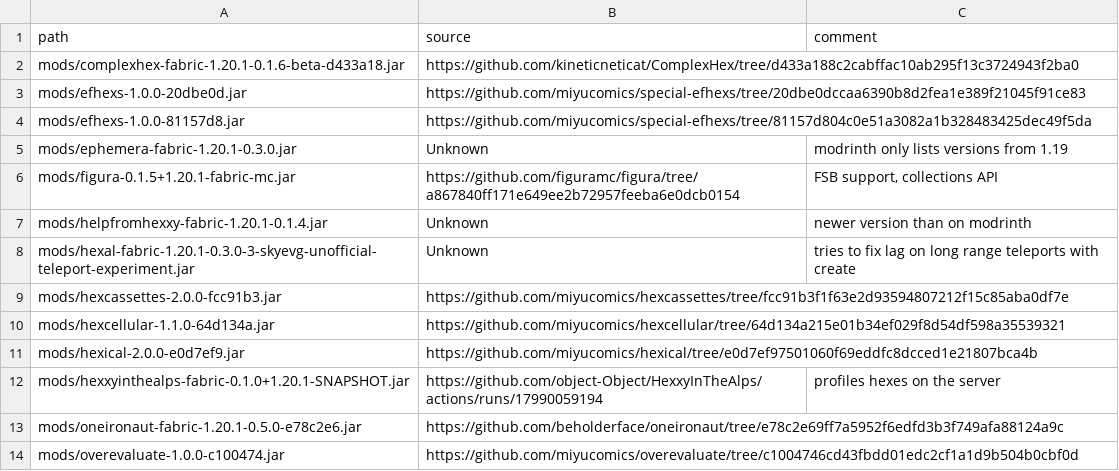
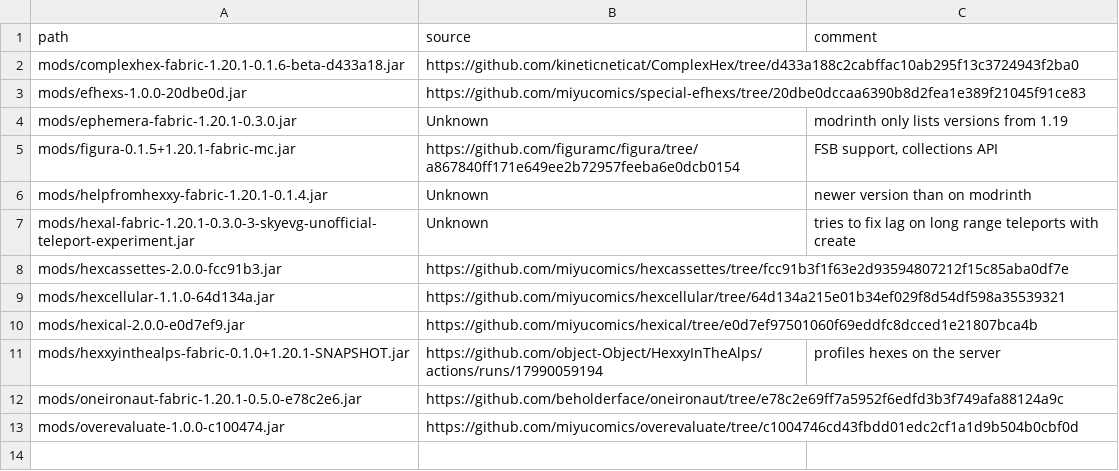
Before and after one commit to abilliontrillionstars/hexxy4, a CSV file: jarSources.csv, drawn as a sheet.

Commit message:
remove duplicate special efhex

```diff
--- a/jarSources.csv
+++ b/jarSources.csv
@@ -3,3 +3,2 @@ mods/complexhex-fabric-1.20.1-0.1.6-beta-d433a18.jar,https://github.com/kineticn
 mods/efhexs-1.0.0-20dbe0d.jar,https://github.com/miyucomics/special-efhexs/tree/20dbe0dccaa6390b8d2fea1e389f21045f91ce83,
-mods/efhexs-1.0.0-81157d8.jar,https://github.com/miyucomics/special-efhexs/tree/81157d804c0e51a3082a1b328483425dec49f5da,
 mods/ephemera-fabric-1.20.1-0.3.0.jar,Unknown,modrinth only lists versions from 1.19
```
